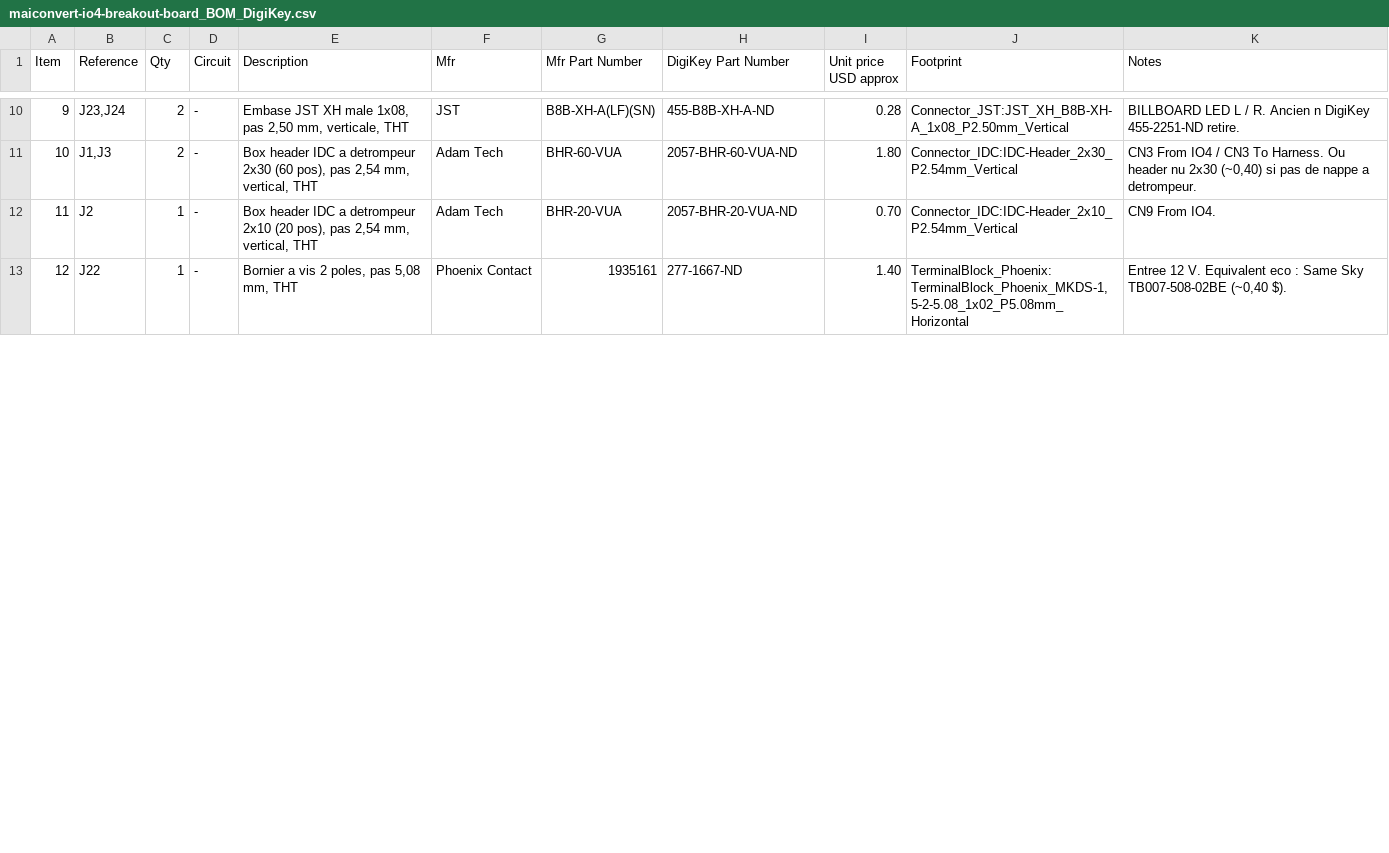
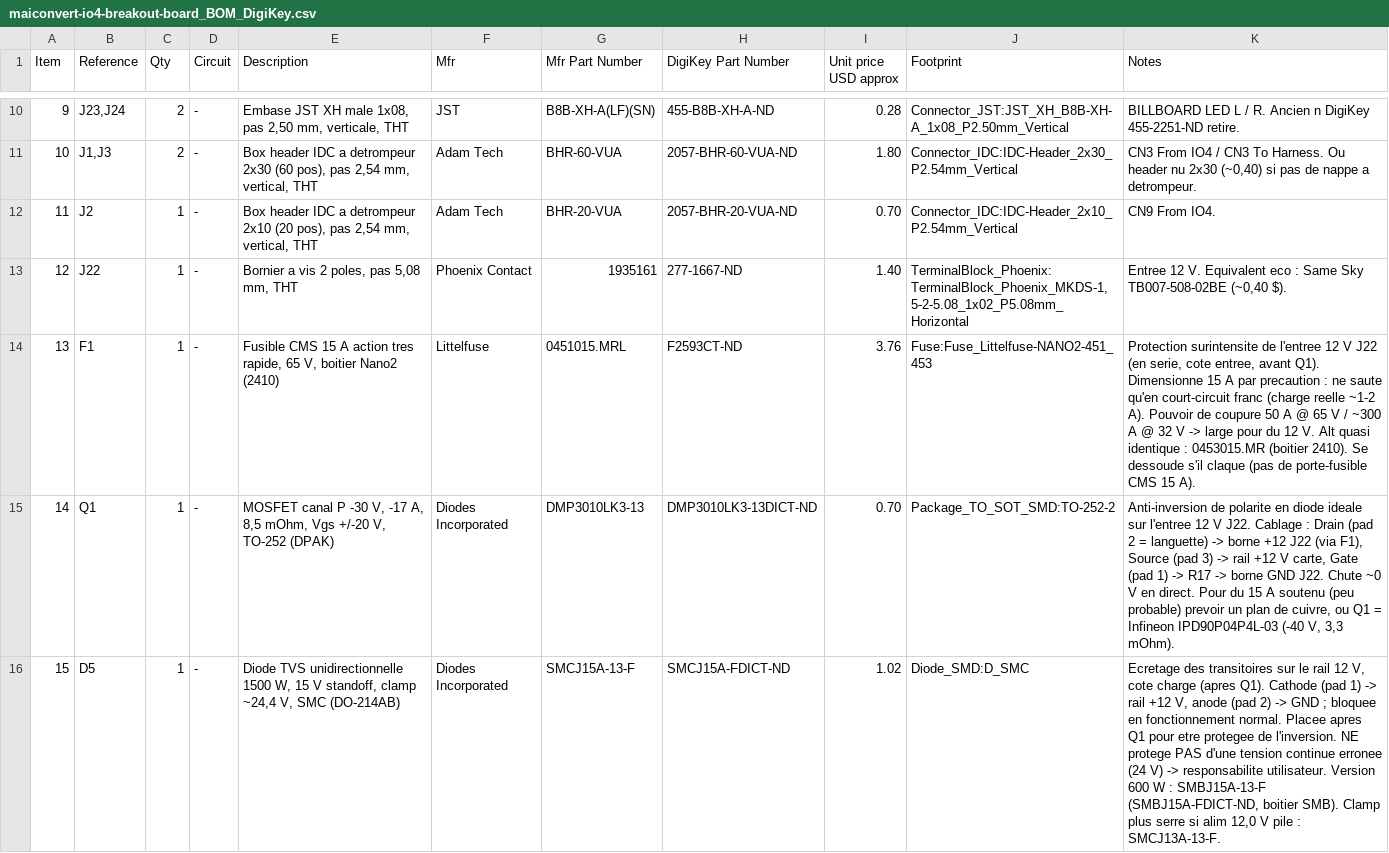
Before and after one commit to YttrisL/maiconvert-io4-breakout-board, a CSV file: bom/maiconvert-io4-breakout-board_BOM_DigiKey.csv, drawn as a sheet; only a part is shown, gaps mark what is left out; the diff covers the shown part only; the diff names each change by its address in the sheet, - before the commit and + after, or states it on an @@ line.

```diff
--- a/bom/maiconvert-io4-breakout-board_BOM_DigiKey.csv
+++ b/bom/maiconvert-io4-breakout-board_BOM_DigiKey.csv
+row 14: 13 | F1 | 1 | - | Fusible CMS 15 A action tres rapide, 65 V, boitier Nano2 (2410) | Littelfuse | 0451015.MRL | F2593CT-ND | 3.76 | Fuse:Fuse_Littelfuse-NANO2-451_453 | Protection surintensite de l'entree 12 V J22 (en serie, cote entree, avant Q1). Dimensionne 15 A par precaution : ne saute qu'en court-circuit franc (charge reelle ~1-2 A). Pouvoir de coupure 50 A @ 65 V / ~300 A @ 32 V -> large pour du 12 V. Alt quasi identique : 0453015.MR (boitier 2410). Se dessoude s'il claque (pas de porte-fusible CMS 15 A).
+row 15: 14 | Q1 | 1 | - | MOSFET canal P -30 V, -17 A, 8,5 mOhm, Vgs +/-20 V, TO-252 (DPAK) | Diodes Incorporated | DMP3010LK3-13 | DMP3010LK3-13DICT-ND | 0.70 | Package_TO_SOT_SMD:TO-252-2 | Anti-inversion de polarite en diode ideale sur l'entree 12 V J22. Cablage : Drain (pad 2 = languette) -> borne +12 J22 (via F1), Source (pad 3) -> rail +12 V carte, Gate (pad 1) -> R17 -> borne GND J22. Chute ~0 V en direct. Pour du 15 A soutenu (peu probable) prevoir un plan de cuivre, ou Q1 = Infineon IPD90P04P4L-03 (-40 V, 3,3 mOhm).
+row 16: 15 | D5 | 1 | - | Diode TVS unidirectionnelle 1500 W, 15 V standoff, clamp ~24,4 V, SMC (DO-214AB) | Diodes Incorporated | SMCJ15A-13-F | SMCJ15A-FDICT-ND | 1.02 | Diode_SMD:D_SMC | Ecretage des transitoires sur le rail 12 V, cote charge (apres Q1). Cathode (pad 1) -> rail +12 V, anode (pad 2) -> GND ; bloquee en fonctionnement normal. Placee apres Q1 pour etre protegee de l'inversion. NE protege PAS d'une tension continue erronee (24 V) -> responsabilite utilisateur. Version 600 W : SMBJ15A-13-F (SMBJ15A-FDICT-ND, boitier SMB). Clamp plus serre si alim 12,0 V pile : SMCJ13A-13-F.
```
Also changed, not shown: 1 added row, 2 edited cells and row numbers in column A elsewhere in this file, bom/digikey_upload.csv, 5 other files.
